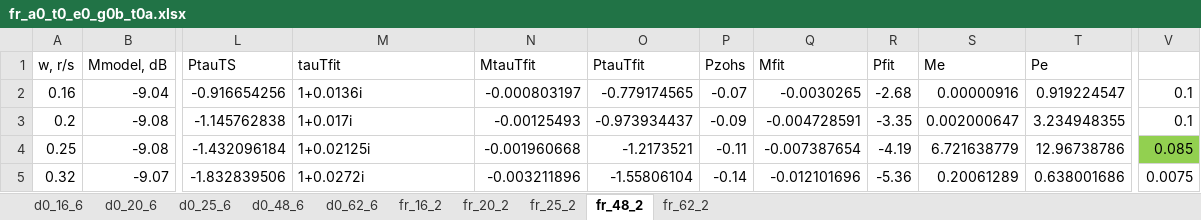
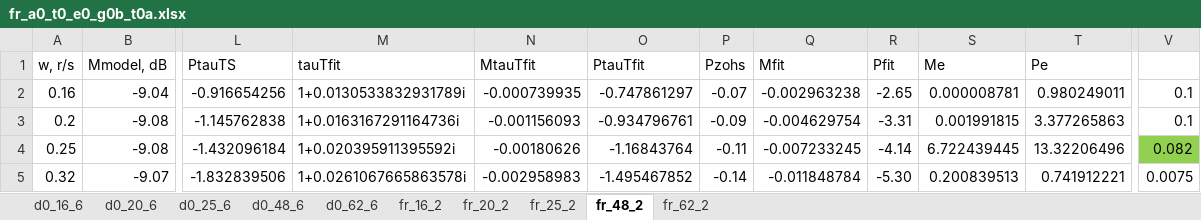
Before and after one commit to davegutz/ESC, an Excel workbook: myESC-Particle-DEV/saves/fr_a0_t0_e0_g0b_t0a.xlsx, sheet fr_48_2, drawn as a sheet; only a part is shown, gaps mark what is left out; values as stored, in another font and other column widths than the file's, no borders; charts and pictures not drawn; the diff covers the shown part only; the diff names each change by its address in the sheet, - before the commit and + after, or states it on an @@ line.

```diff
--- a/myESC-Particle-DEV/saves/fr_a0_t0_e0_g0b_t0a.xlsx (sheet fr_48_2)
+++ b/myESC-Particle-DEV/saves/fr_a0_t0_e0_g0b_t0a.xlsx (sheet fr_48_2)
-M2 (tauTfit): 1+0.0136i
+M2 (tauTfit): 1+0.0130533832931789i
-N2 (MtauTfit): -0.000803197
+N2 (MtauTfit): -0.000739935
-O2 (PtauTfit): -0.779174565
+O2 (PtauTfit): -0.747861297
-Q2 (Mfit): -0.0030265
+Q2 (Mfit): -0.002963238
-R2 (Pfit): -2.68
+R2 (Pfit): -2.65
-S2 (Me): 0.00000916
+S2 (Me): 0.000008781
-T2 (Pe): 0.919224547
+T2 (Pe): 0.980249011
-M3 (tauTfit): 1+0.017i
+M3 (tauTfit): 1+0.0163167291164736i
-N3 (MtauTfit): -0.00125493
+N3 (MtauTfit): -0.001156093
-O3 (PtauTfit): -0.973934437
+O3 (PtauTfit): -0.934796761
-Q3 (Mfit): -0.004728591
+Q3 (Mfit): -0.004629754
-R3 (Pfit): -3.35
+R3 (Pfit): -3.31
-S3 (Me): 0.002000647
+S3 (Me): 0.001991815
-T3 (Pe): 3.234948355
+T3 (Pe): 3.377265863
-M4 (tauTfit): 1+0.02125i
+M4 (tauTfit): 1+0.020395911395592i
-N4 (MtauTfit): -0.001960668
+N4 (MtauTfit): -0.00180626
-O4 (PtauTfit): -1.2173521
+O4 (PtauTfit): -1.16843764
-Q4 (Mfit): -0.007387654
+Q4 (Mfit): -0.007233245
-R4 (Pfit): -4.19
+R4 (Pfit): -4.14
-S4 (Me): 6.721638779
+S4 (Me): 6.722439445
-T4 (Pe): 12.96738786
+T4 (Pe): 13.32206496
-V4: 0.085
+V4: 0.082
-M5 (tauTfit): 1+0.0272i
+M5 (tauTfit): 1+0.0261067665863578i
-N5 (MtauTfit): -0.003211896
+N5 (MtauTfit): -0.002958983
-O5 (PtauTfit): -1.55806104
+O5 (PtauTfit): -1.495467852
-Q5 (Mfit): -0.012101696
+Q5 (Mfit): -0.011848784
-R5 (Pfit): -5.36
+R5 (Pfit): -5.30
-S5 (Me): 0.20061289
+S5 (Me): 0.200839513
-T5 (Pe): 0.638001686
+T5 (Pe): 0.741912221
```
Also changed, not shown: 136 edited cells elsewhere in this sheet, sheet fr_16_2, sheet fr_25_2, sheet fr_20_2, sheet fr_62_2, charts or pictures, myESC-Particle-DEV/saves/calibration20161207.xlsx, 1 other file.
